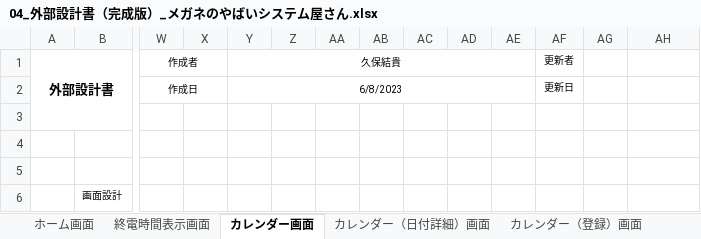
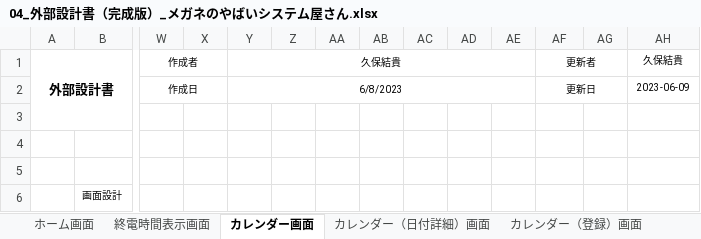
Before and after one commit to dojo2023/A-2, an Excel workbook: doc/外部設計/04_外部設計書（完成版）_メガネのやばいシステム屋さん.xlsx, sheet カレンダー画面, drawn as a sheet; only a part is shown, gaps mark what is left out; values as stored, in another font and other column widths than the file's, no borders; charts and pictures not drawn; the diff covers the shown part only; the diff names each change by its address in the sheet, - before the commit and + after, or states it on an @@ line.

```diff
--- a/doc/外部設計/04_外部設計書（完成版）_メガネのやばいシステム屋さん.xlsx (sheet カレンダー画面)
+++ b/doc/外部設計/04_外部設計書（完成版）_メガネのやばいシステム屋さん.xlsx (sheet カレンダー画面)
+AF1:AG1 merged
-AH1: (empty)
+AH1: 久保結貴
+AF2:AG2 merged
-AH2 (久保結貴): (empty)
+AH2 (久保結貴): 2023-06-09
```
Also changed, not shown: merged cells elsewhere in this sheet, sheet ログイン画面, sheet 終電時間表示画面, sheet 最寄り駅変更画面, sheet カレンダー（登録）画面, sheet カレンダー（更新）画面, sheet ユーザー新規登録画面, other sheet tabs.
